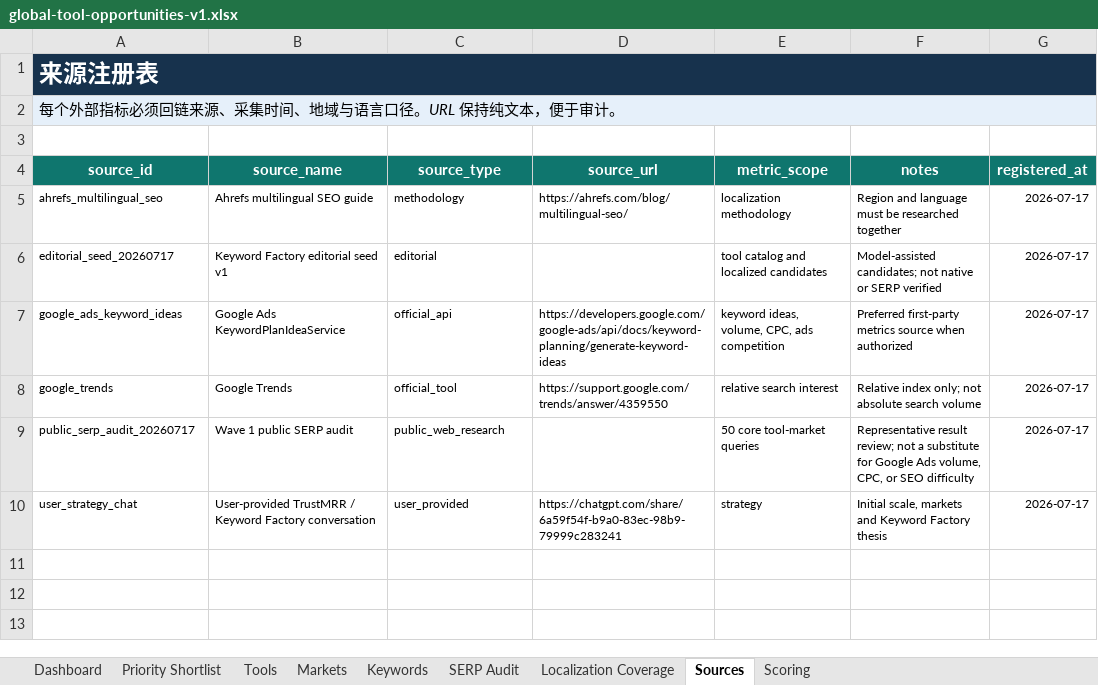
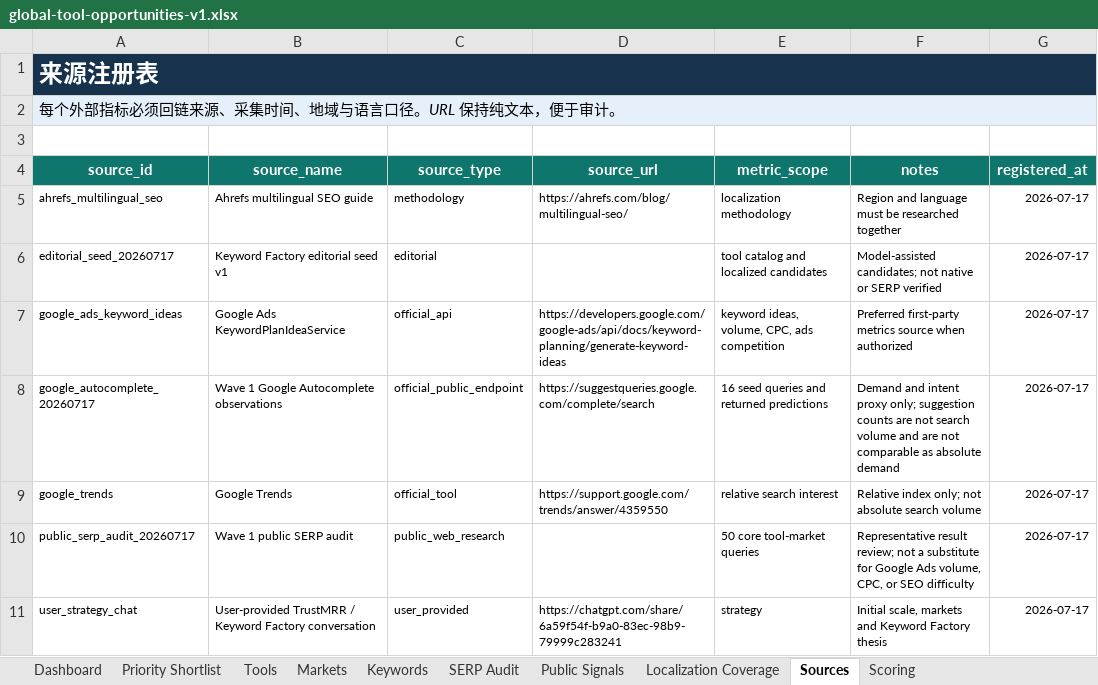
Before and after one commit to kai161/free_web, an Excel workbook: pr-tool/outputs/keyword-factory-v1/global-tool-opportunities-v1.xlsx, sheet Sources, drawn as a sheet; values as stored, in another font and other column widths than the file's, no borders; table styles not drawn; the diff names each change by its address in the sheet, - before the commit and + after, or states it on an @@ line.

```diff
--- a/pr-tool/outputs/keyword-factory-v1/global-tool-opportunities-v1.xlsx (sheet Sources)
+++ b/pr-tool/outputs/keyword-factory-v1/global-tool-opportunities-v1.xlsx (sheet Sources)
+sheet tab: Public Signals
+row 8: google_autocomplete_20260717 | Wave 1 Google Autocomplete observations | official_public_endpoint | https://suggestqueries.google.com/complete/search | 16 seed queries and returned predictions | Demand and intent proxy only; suggestion counts are not search volume and are not comparable as absolute demand | 2026-07-17
```
Also changed, not shown: sheet Localization Coverage, sheet Scoring, sheet Dashboard, charts or pictures, 24 other files.
